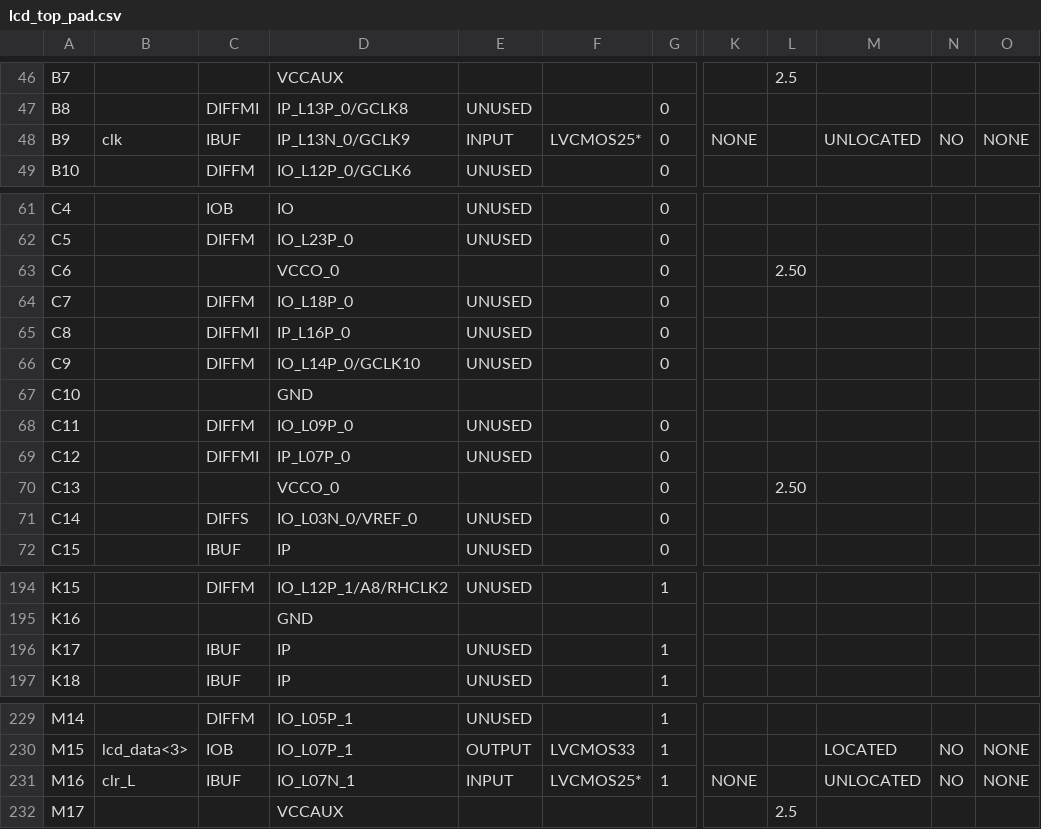
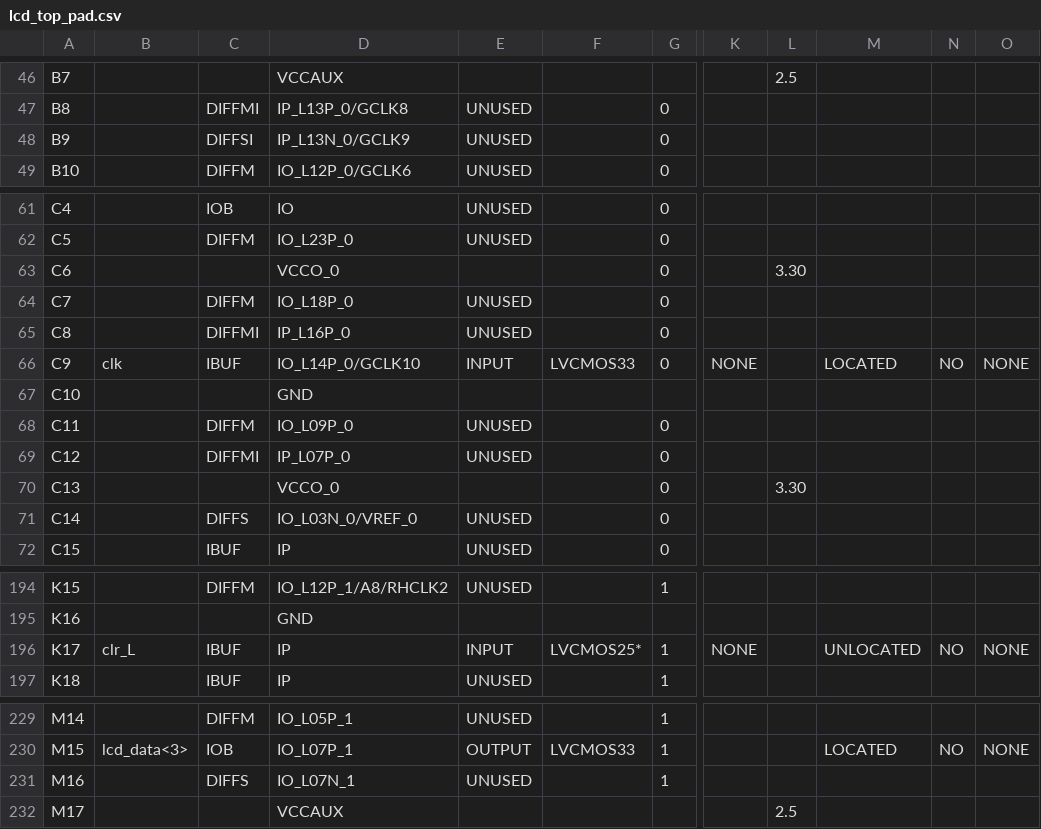
Before and after one commit to sebita98/proyectoTD, a CSV file: lcd/lcd_top_pad.csv, drawn as a sheet; only a part is shown, gaps mark what is left out; the diff covers the shown part only; the diff names each change by its address in the sheet, - before the commit and + after, or states it on an @@ line.

```diff
--- a/lcd/lcd_top_pad.csv
+++ b/lcd/lcd_top_pad.csv
-B48: clk
+B48: (empty)
-C48: IBUF
+C48: DIFFSI
-E48: INPUT
+E48: UNUSED
-F48: LVCMOS25*
+F48: (empty)
-K48: NONE
+K48: (empty)
-M48: UNLOCATED
+M48: (empty)
-N48: NO
+N48: (empty)
-O48: NONE
+O48: (empty)
-L63: 2.50
+L63: 3.30
-B66: (empty)
+B66: clk
-C66: DIFFM
+C66: IBUF
-E66: UNUSED
+E66: INPUT
-F66: (empty)
+F66: LVCMOS33
-K66: (empty)
+K66: NONE
-M66: (empty)
+M66: LOCATED
-N66: (empty)
+N66: NO
-O66: (empty)
+O66: NONE
-L70: 2.50
+L70: 3.30
-B196: (empty)
+B196: clr_L
-E196: UNUSED
+E196: INPUT
-F196: (empty)
+F196: LVCMOS25*
-K196: (empty)
+K196: NONE
-M196: (empty)
+M196: UNLOCATED
-N196: (empty)
+N196: NO
-O196: (empty)
+O196: NONE
-B231: clr_L
+B231: (empty)
-C231: IBUF
+C231: DIFFS
-E231: INPUT
+E231: UNUSED
-F231: LVCMOS25*
+F231: (empty)
-K231: NONE
+K231: (empty)
-M231: UNLOCATED
+M231: (empty)
-N231: NO
+N231: (empty)
-O231: NONE
+O231: (empty)
```
Also changed, not shown: 4 edited cells elsewhere in this file, 51 other files.
